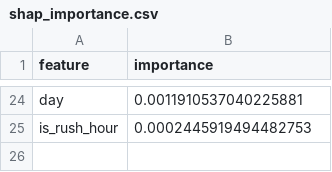
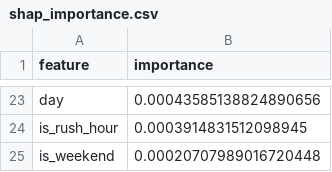
Before and after one commit to Khadija-Zulfiqar/aqi-forecasting, a CSV file: models/shap_importance.csv, drawn as a sheet; only a part is shown, gaps mark what is left out; addresses are those after the commit; the diff covers the shown part only; the diff names each change by its address in the sheet, - before the commit and + after, or states it on an @@ line.

```diff
--- a/models/shap_importance.csv
+++ b/models/shap_importance.csv
-B23 (importance): 0.0011910537040225881
+B23 (importance): 0.00043585138824890656
-B24 (importance): 0.0002445919494482753
+B24 (importance): 0.0003914831512098945
+row 25: is_weekend | 0.00020707989016720448
```
Also changed, not shown: 10 added rows, 11 removed rows and 11 edited cells elsewhere in this file, 3 other files.
